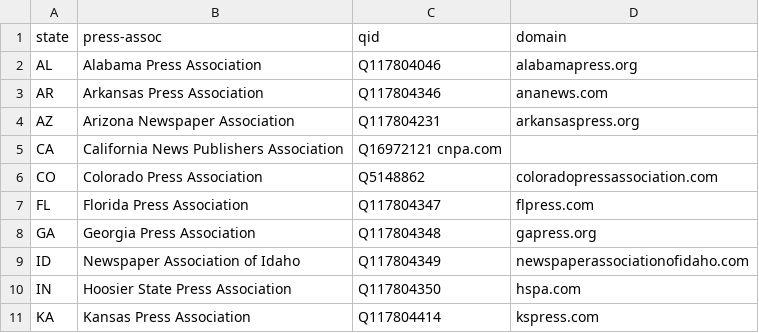
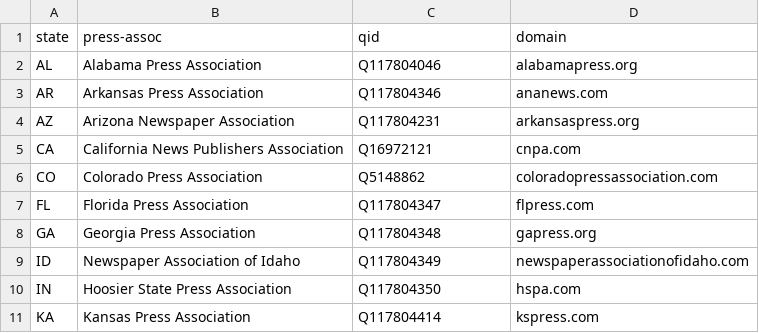
Before and after one commit to hearvox/wiki-media-cred, a TSV file: data/wd-press-assoc.tsv, drawn as a sheet; only a part is shown.

Commit message:
Update wd-press-assoc.tsv

```diff
--- a/data/wd-press-assoc.tsv
+++ b/data/wd-press-assoc.tsv
@@ -4,3 +4,3 @@ AR	Arkansas Press Association	Q117804346	ananews.com
 AZ	Arizona Newspaper Association	Q117804231	arkansaspress.org
-CA	California News Publishers Association	Q16972121 cnpa.com
+CA	California News Publishers Association	Q16972121	cnpa.com
 CO	Colorado Press Association	Q5148862	coloradopressassociation.com
```
